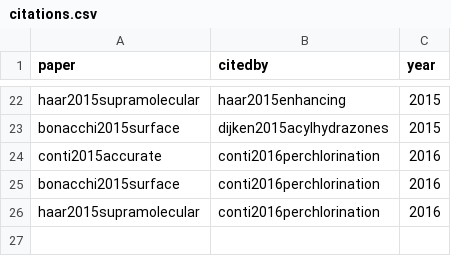
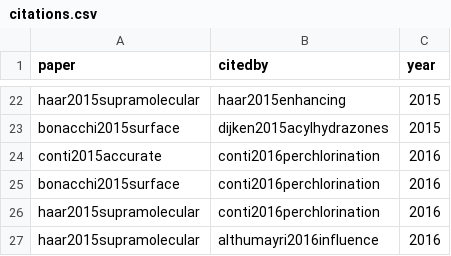
Before and after one commit to SimoneCnt/simonecnt.github.io, a CSV file: _data/citations.csv, drawn as a sheet; only a part is shown, gaps mark what is left out.

Commit message:
Add citations

```diff
--- a/_data/citations.csv
+++ b/_data/citations.csv
@@ -26 +26,2 @@ bonacchi2015surface,conti2016perchlorination,2016
 haar2015supramolecular,conti2016perchlorination,2016
+haar2015supramolecular,althumayri2016influence,2016
```
Also changed, not shown: 1 other file.
